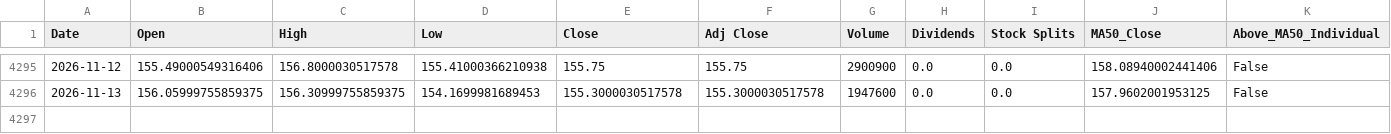
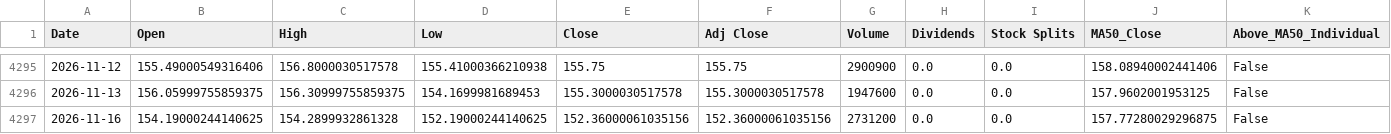
Before and after one commit to a23882005/LivingWaterAI, a CSV file: data/market_history/VT.csv, drawn as a sheet; only a part is shown, gaps mark what is left out; rows hold the shown columns only; the diff names each change by its address in the sheet, - before the commit and + after, or states it on an @@ line.

```diff
--- a/data/market_history/VT.csv
+++ b/data/market_history/VT.csv
+row 4297: 2026-11-16 | 154.19000244140625 | 154.2899932861328 | 152.19000244140625 | 152.36000061035156 | 152.36000061035156 | 2731200 | 0.0 | 0.0 | 157.77280029296875 | False
```
Also changed, not shown: data/market_history/QQQ.csv, data/market_history/SPY.csv, 4 other files.
